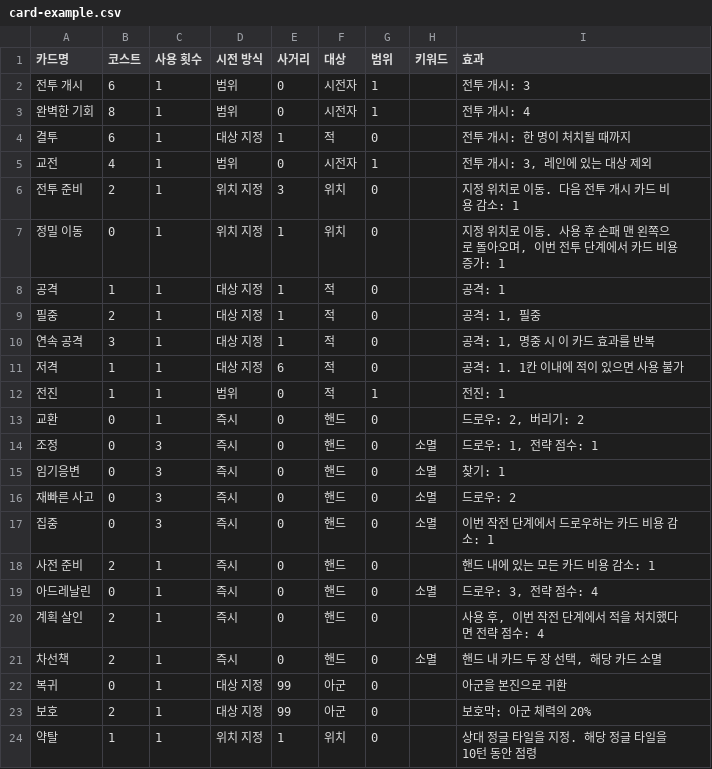
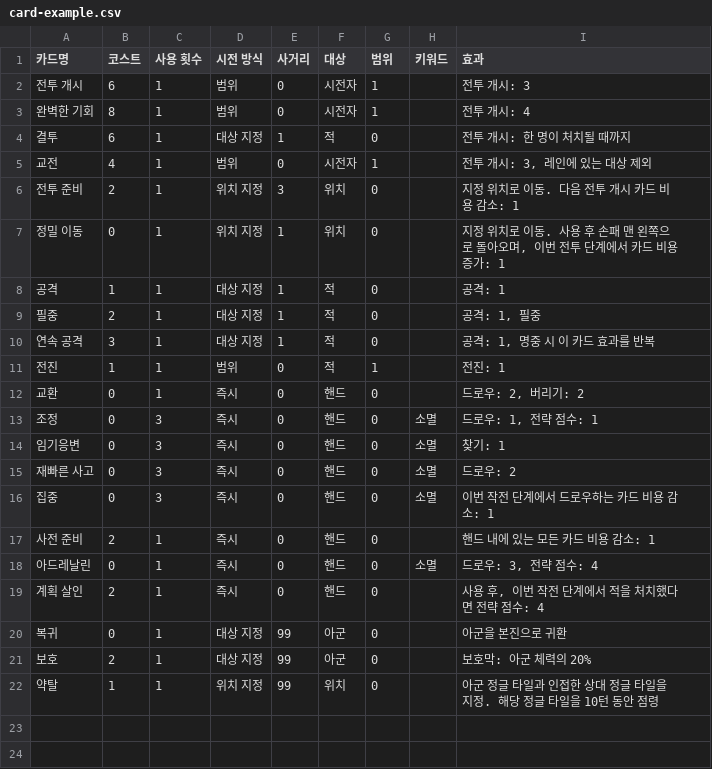
Before and after one commit to toniqat/esports-manager, a CSV file: data/card-example.csv, drawn as a sheet.

```diff
--- a/data/card-example.csv
+++ b/data/card-example.csv
@@ -10,3 +10,2 @@
 연속 공격,3,1,대상 지정,1,적,0,,"공격: 1, 명중 시 이 카드 효과를 반복"
-저격,1,1,대상 지정,6,적,0,,"공격: 1. 1칸 이내에 적이 있으면 사용 불가"
 전진,1,1,범위,0,적,1,,전진: 1
@@ -20,5 +19,4 @@
 계획 살인,2,1,즉시,0,핸드,0,,"사용 후, 이번 작전 단계에서 적을 처치했다면 전략 점수: 4"
-차선책,2,1,즉시,0,핸드,0,소멸,"핸드 내 카드 두 장 선택, 해당 카드 소멸"
 복귀,0,1,대상 지정,99,아군,0,,아군을 본진으로 귀환
 보호,2,1,대상 지정,99,아군,0,,보호막: 아군 체력의 20%
-약탈,1,1,위치 지정,1,위치,0,,"상대 정글 타일을 지정. 해당 정글 타일을 10턴 동안 점령"
+약탈,1,1,위치 지정,99,위치,0,,"아군 정글 타일과 인접한 상대 정글 타일을 지정. 해당 정글 타일을 10턴 동안 점령"
```
Also changed, not shown: data/csv/cards.csv, data/csv/game_config.csv, 26 other files.
